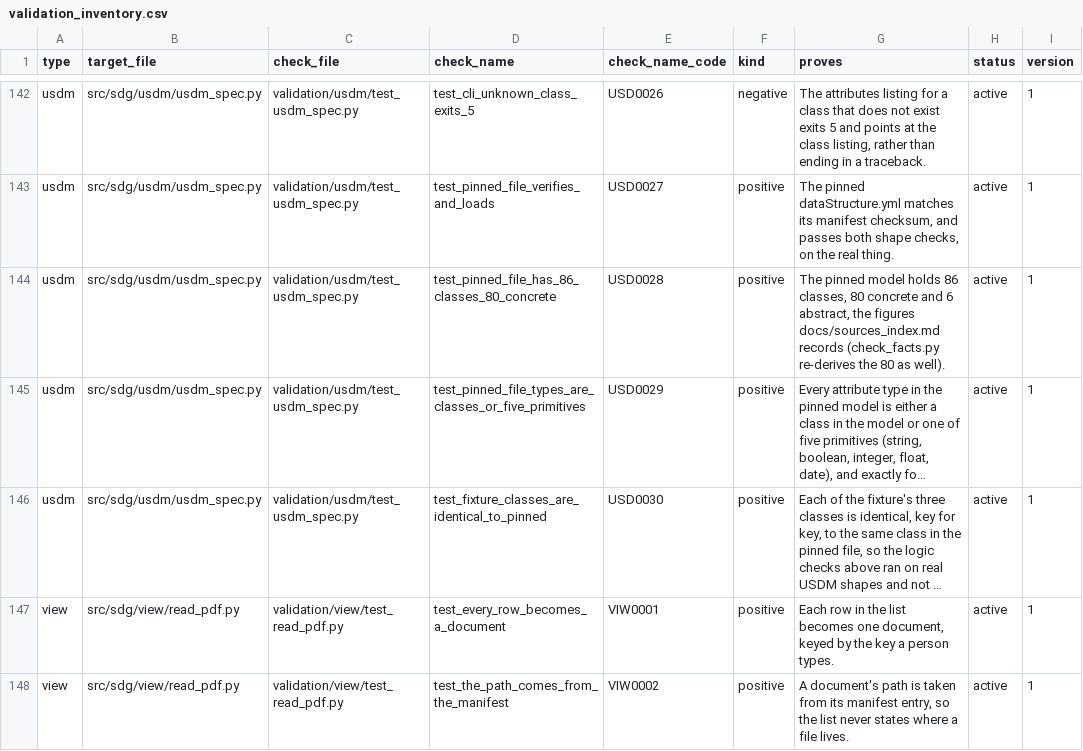
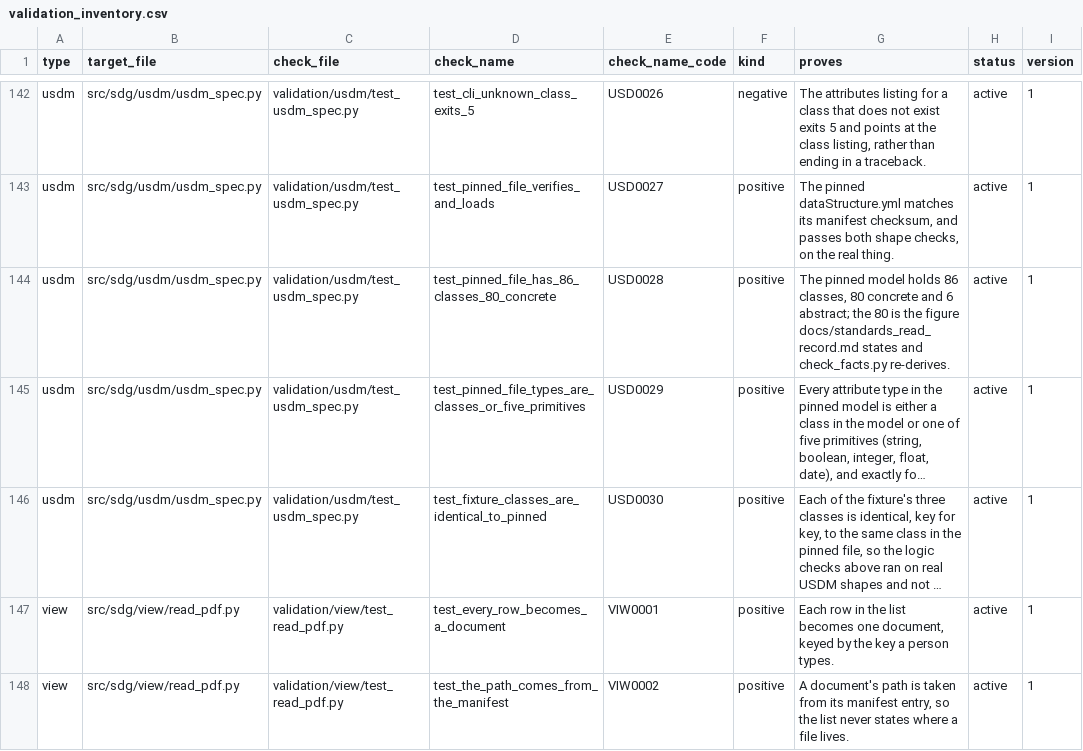
Before and after one commit to delos001/study-definition-graph, a CSV file: validation/validation_inventory.csv, drawn as a sheet; only a part is shown, gaps mark what is left out; long unchanged cells end in …; the diff names each change by its address in the sheet, - before the commit and + after, or states it on an @@ line.

Commit message:
Phase 0 audit, part 4: the IG ledger becomes a read record for every standard, and the readers describe their real scope
docs/usdm_ig_ledger.md becomes docs/standards_read_record.md: the copied section table goes, since read_pdf --list prints it live, and what remains is the record of which parts of each pinned standard have been read and what they established, one heading per standard. Every pointer follows and DECISIONS.md records why. read_xlsx.py describes any workbook under inputs/ without a fixed set or counts; read_pdf.py names lookup_documents.yml in its help text and drops a count; two docstrings point at the read record instead of the sources map for the class figure; src/sdg/usdm/README.md states that the loader is a step.

```diff
--- a/validation/validation_inventory.csv
+++ b/validation/validation_inventory.csv
-G144 (proves): …and 6 abstract, the figures docs/sources_index.md records (check_facts.py re-derives the 80 as well).
+G144 (proves): …and 6 abstract; the 80 is the figure docs/standards_read_record.md states and check_facts.py re-derives.
```
Also changed, not shown: 11 other files.
